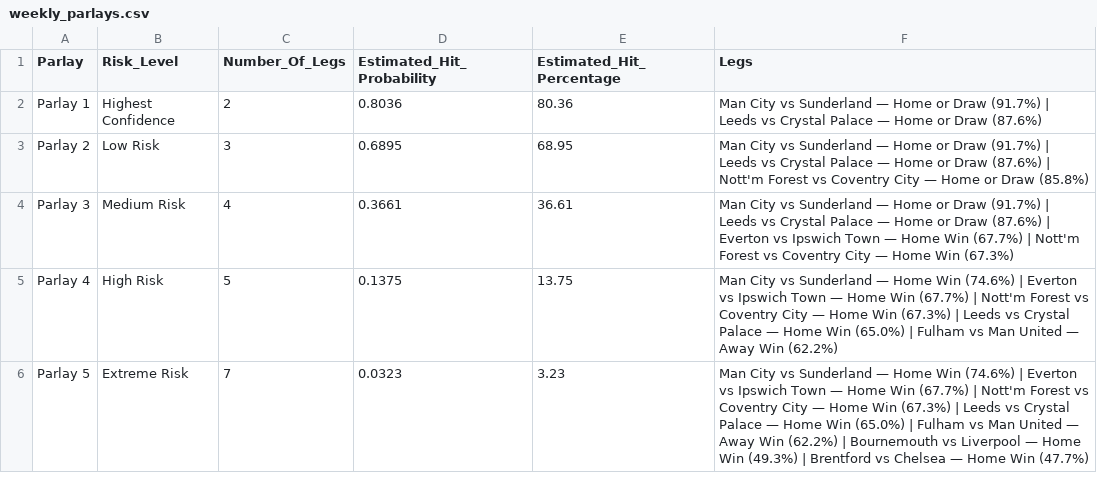
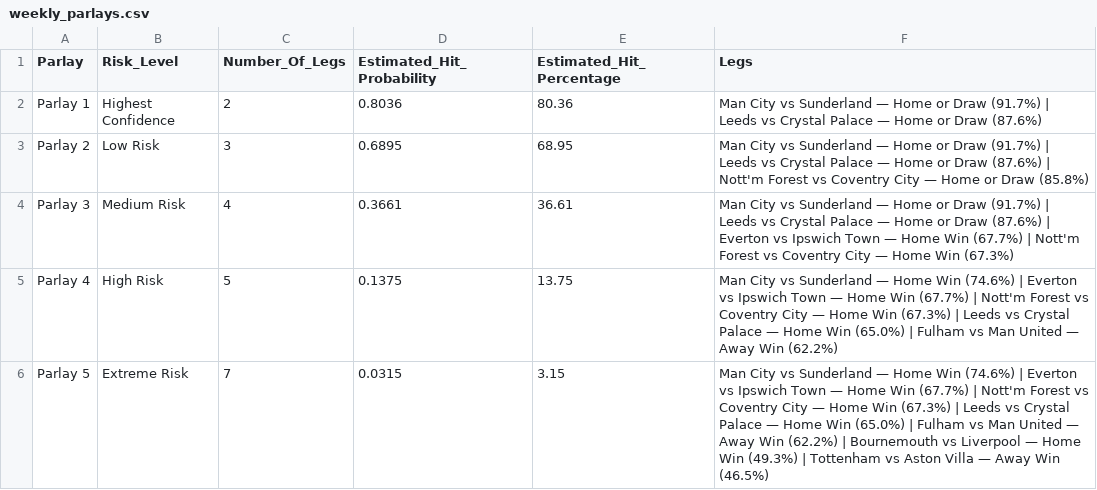
Before and after one commit to IshritChavan/premier-league-predictor, a CSV file: data/weekly_parlays.csv, drawn as a sheet.

```diff
--- a/data/weekly_parlays.csv
+++ b/data/weekly_parlays.csv
@@ -5,2 +5,2 @@ Parlay 3,Medium Risk,4,0.3661,36.61,Man City vs Sunderland — Home or Draw (91.
 Parlay 4,High Risk,5,0.1375,13.75,Man City vs Sunderland — Home Win (74.6%) | Everton vs Ipswich Town — Home Win (67.7%) | Nott'm Forest vs Coventry City — Home Win (67.3%) | Leeds vs Crystal Palace — Home Win (65.0%) | Fulham vs Man United — Away Win (62.2%)
-Parlay 5,Extreme Risk,7,0.0323,3.23,Man City vs Sunderland — Home Win (74.6%) | Everton vs Ipswich Town — Home Win (67.7%) | Nott'm Forest vs Coventry City — Home Win (67.3%) | Leeds vs Crystal Palace — Home Win (65.0%) | Fulham vs Man United — Away Win (62.2%) | Bournemouth vs Liverpool — Home Win (49.3%) | Brentford vs Chelsea — Home Win (47.7%)
+Parlay 5,Extreme Risk,7,0.0315,3.15,Man City vs Sunderland — Home Win (74.6%) | Everton vs Ipswich Town — Home Win (67.7%) | Nott'm Forest vs Coventry City — Home Win (67.3%) | Leeds vs Crystal Palace — Home Win (65.0%) | Fulham vs Man United — Away Win (62.2%) | Bournemouth vs Liverpool — Home Win (49.3%) | Tottenham vs Aston Villa — Away Win (46.5%)
```
Also changed, not shown: data/ranked_all_markets.csv, data/ranked_outright_predictions.csv, 2 other files.
